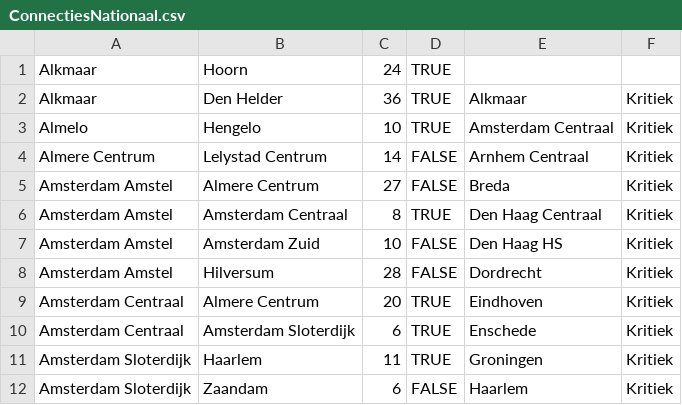
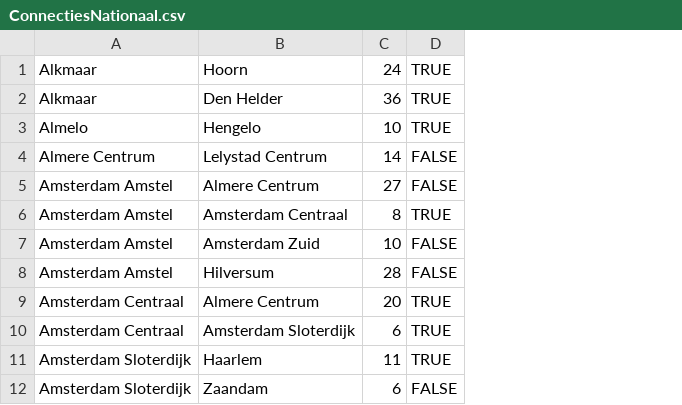
Before and after one commit to sietzeberends/Gekke-Hackers-RailNL, a CSV file: csvFiles/ConnectiesNationaal.csv, drawn as a sheet; only a part is shown; the diff names each change by its address in the sheet, - before the commit and + after, or states it on an @@ line.

```diff
--- a/csvFiles/ConnectiesNationaal.csv
+++ b/csvFiles/ConnectiesNationaal.csv
-column E, rows 2-12: Alkmaar | Amsterdam Centraal | Arnhem Centraal | Breda | Den Haag Centraal | Den Haag HS | Dordrecht | Eindhoven | Enschede | Groningen | Haarlem
-column F, rows 2-12: all Kritiek
```
Also changed, not shown: csvFiles/connections_visualisation.csv, 5 other files.
